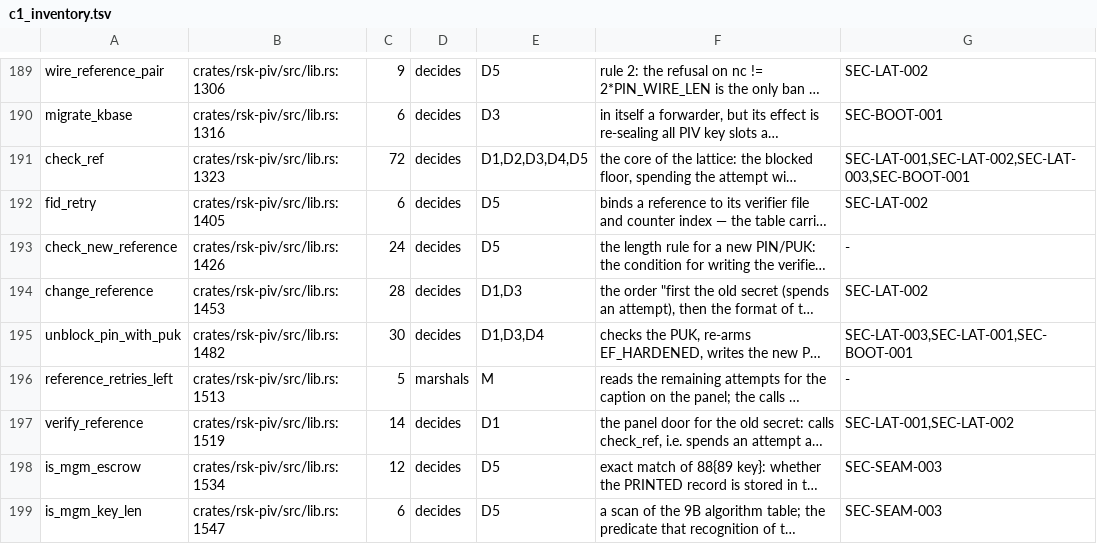
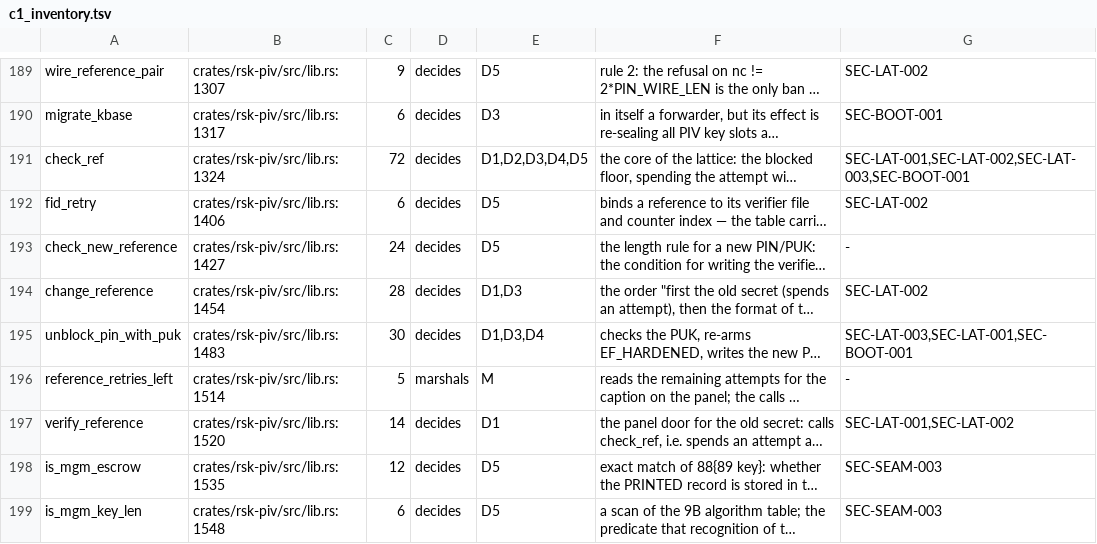
Before and after one commit to TheMaxMur/RS-Key, a TSV file: assurance/c1_inventory.tsv, drawn as a sheet; only a part is shown, gaps mark what is left out; long unchanged cells end in …; the diff covers the shown part only; the diff names each change by its address in the sheet, - before the commit and + after, or states it on an @@ line.

```diff
--- a/assurance/c1_inventory.tsv
+++ b/assurance/c1_inventory.tsv
-B189: crates/rsk-piv/src/lib.rs:1306
+B189: crates/rsk-piv/src/lib.rs:1307
-B190: crates/rsk-piv/src/lib.rs:1316
+B190: crates/rsk-piv/src/lib.rs:1317
-B191: crates/rsk-piv/src/lib.rs:1323
+B191: crates/rsk-piv/src/lib.rs:1324
-B192: crates/rsk-piv/src/lib.rs:1405
+B192: crates/rsk-piv/src/lib.rs:1406
-B193: crates/rsk-piv/src/lib.rs:1426
+B193: crates/rsk-piv/src/lib.rs:1427
-B194: crates/rsk-piv/src/lib.rs:1453
+B194: crates/rsk-piv/src/lib.rs:1454
-B195: crates/rsk-piv/src/lib.rs:1482
+B195: crates/rsk-piv/src/lib.rs:1483
-B196: crates/rsk-piv/src/lib.rs:1513
+B196: crates/rsk-piv/src/lib.rs:1514
-B197: crates/rsk-piv/src/lib.rs:1519
+B197: crates/rsk-piv/src/lib.rs:1520
-B198: crates/rsk-piv/src/lib.rs:1534
+B198: crates/rsk-piv/src/lib.rs:1535
-B199: crates/rsk-piv/src/lib.rs:1547
+B199: crates/rsk-piv/src/lib.rs:1548
```
Also changed, not shown: 65 edited cells elsewhere in this file, 19 other files.
